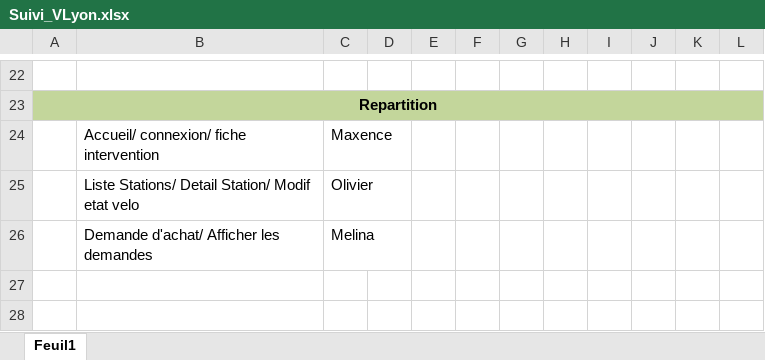
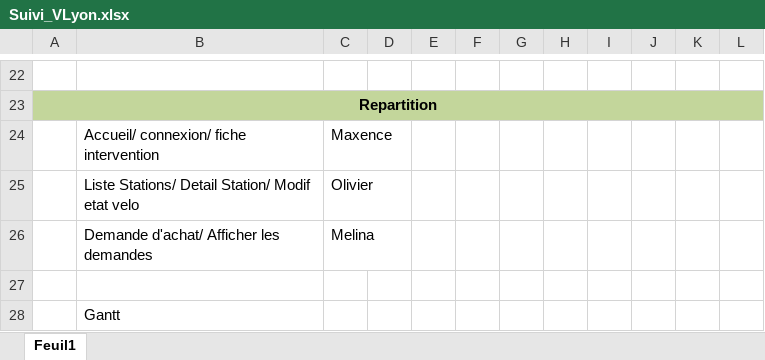
Before and after one commit to MaxenceBures/Vlyon, an Excel workbook: Documentation/Suivi_VLyon.xlsx, sheet Feuil1, drawn as a sheet; only a part is shown, gaps mark what is left out; values as stored, in another font and other column widths than the file's, no borders; the diff names each change by its address in the sheet, - before the commit and + after, or states it on an @@ line.

```diff
--- a/Documentation/Suivi_VLyon.xlsx (sheet Feuil1)
+++ b/Documentation/Suivi_VLyon.xlsx (sheet Feuil1)
+row 27: (empty)
+row 28:  | Gantt
```
